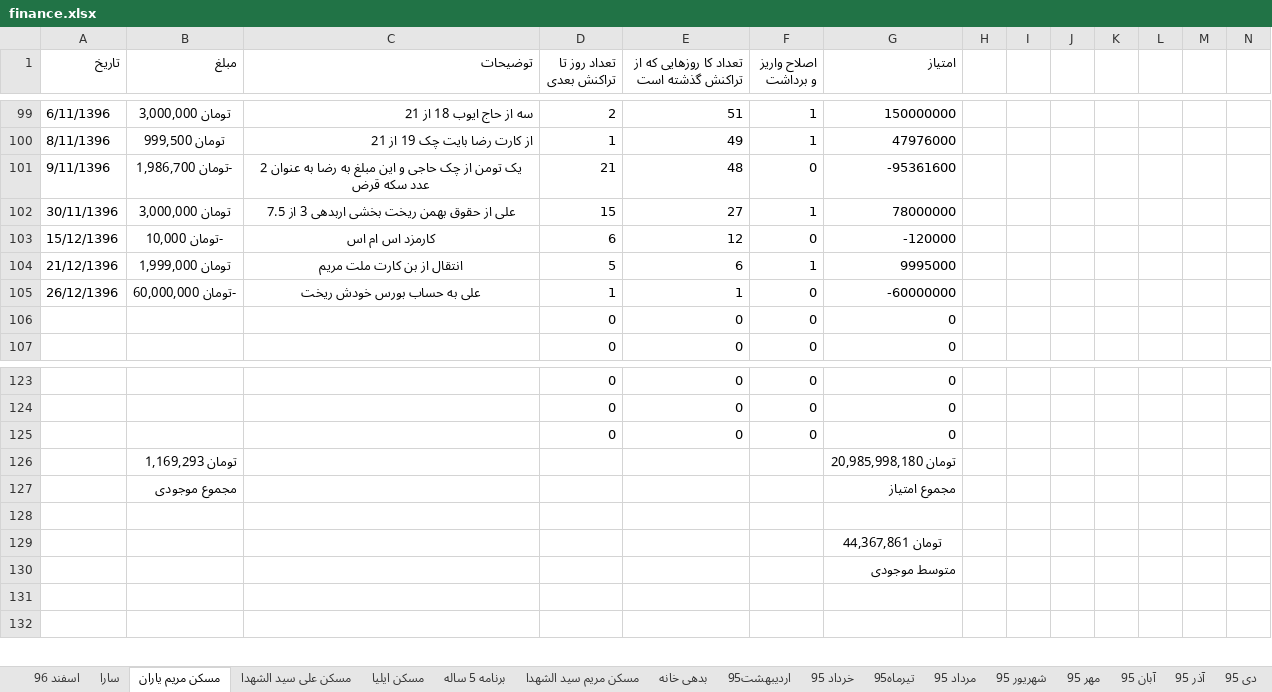
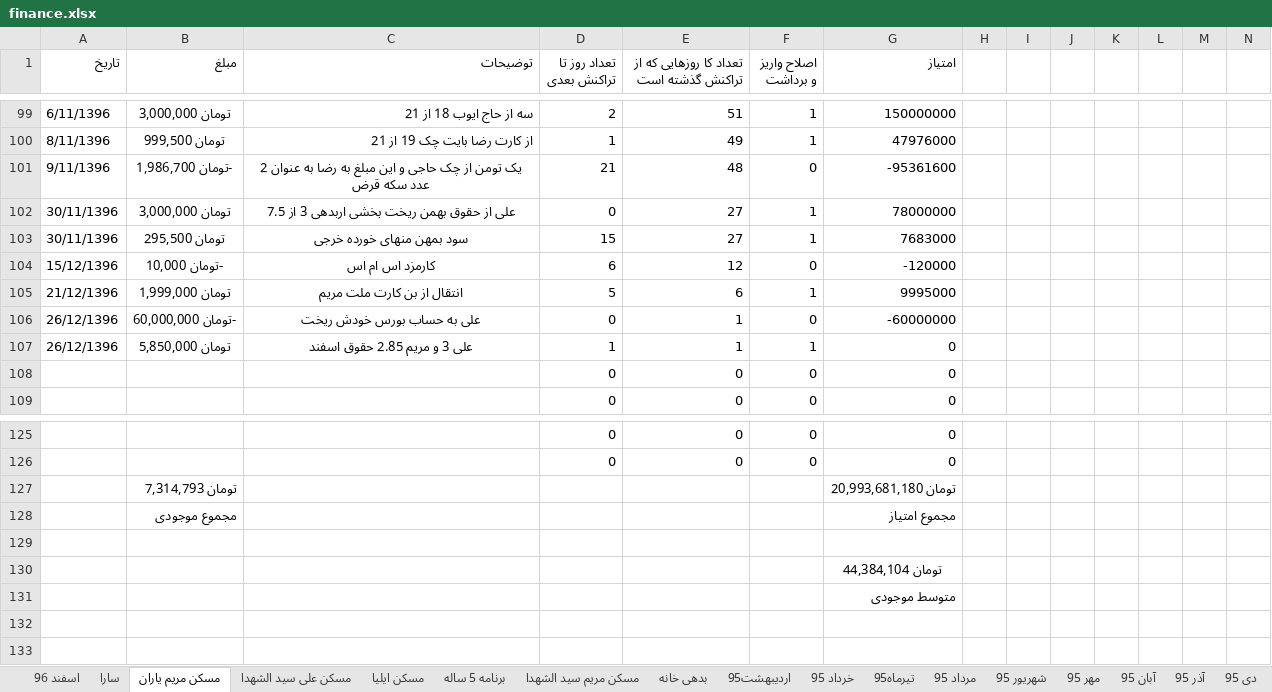
Before and after one commit to ali61n60/AudioDemo, an Excel workbook: AudioDemo/finance/finance.xlsx, sheet مسکن مریم یاران, drawn as a sheet; only a part is shown, gaps mark what is left out; values as stored, in another font and other column widths than the file's, no borders; removed rows and columns are numbered as before the commit, all else as after; rows hold the shown columns only; the diff names each change by its address in the sheet, - before the commit and + after, or states it on an @@ line.

```diff
--- a/AudioDemo/finance/finance.xlsx (sheet مسکن مریم یاران)
+++ b/AudioDemo/finance/finance.xlsx (sheet مسکن مریم یاران)
-D102 (تعداد روز تا تراکنش بعدی): 15
+D102 (تعداد روز تا تراکنش بعدی): 0
+row 103: 30/11/1396 | تومان 295,500 | سود بمهن منهای خورده خرجی | 15 | 27 | 1 | 7683000
-D106 (تعداد روز تا تراکنش بعدی): 1
+D106 (تعداد روز تا تراکنش بعدی): 0
+row 107: 26/12/1396 | تومان 5,850,000 | علی 3 و مریم 2.85 حقوق اسفند | 1 | 1 | 1 | 0
-row 125:  |  |  | 0 | 0 | 0 | 0
-row 126:  | تومان 1,169,293 |  |  |  |  | تومان 20,985,998,180
+row 127:  | تومان 7,314,793 |  |  |  |  | تومان 20,993,681,180
-G130 (امتیاز): تومان 44,367,861
+G130 (امتیاز): تومان 44,384,104
```
Also changed, not shown: sheet لیست خرید و فروش, sheet برنامه 5 ساله, sheet مسکن علی سید الشهدا, formulas that keep their value.
